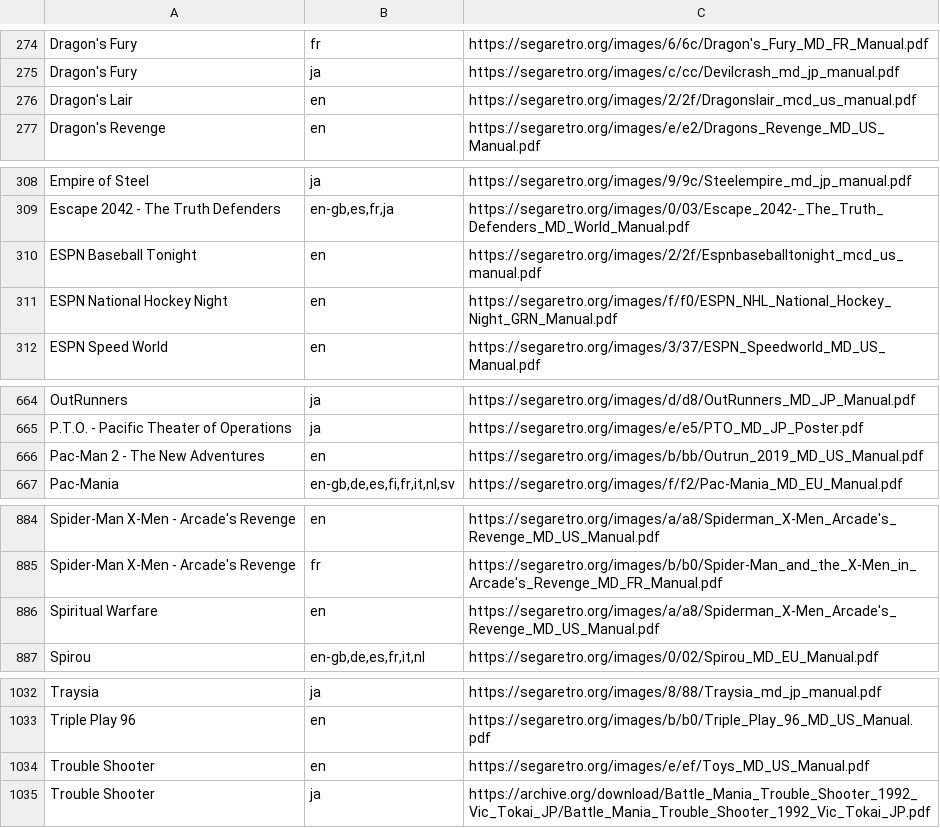
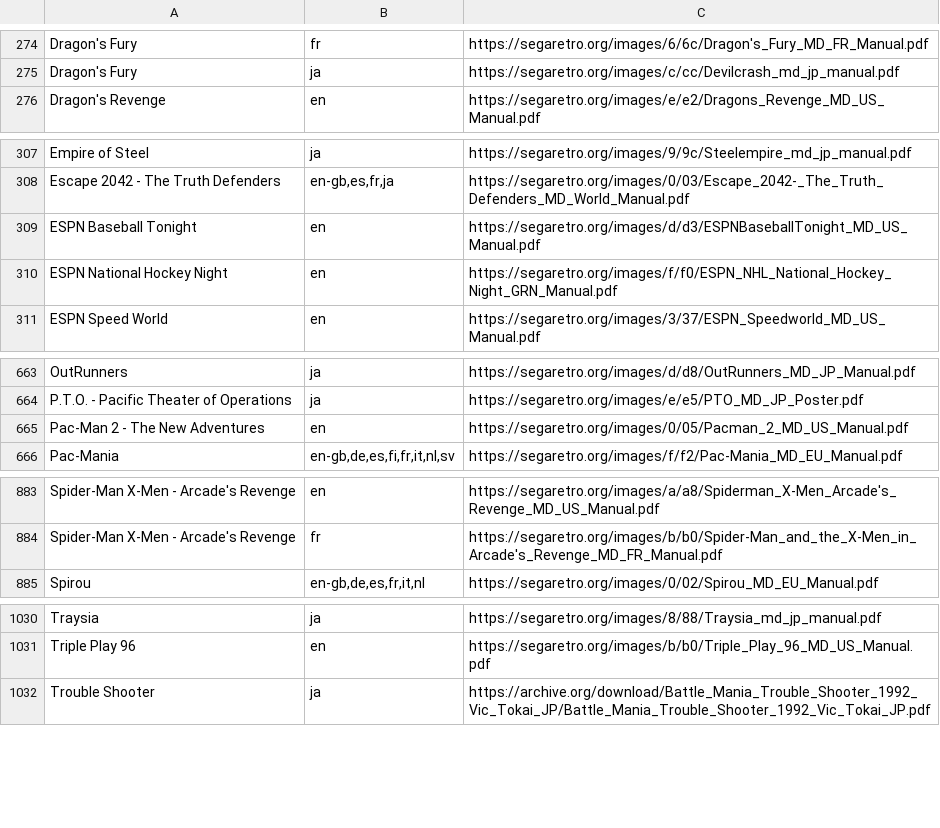
Before and after one commit to obrie/retrokit, a TSV file: config/systems/megadrive/manuals.tsv, drawn as a sheet; only a part is shown, gaps mark what is left out.

Commit message:
manuals: Fix various incorrect manual configurations across many of the systems

```diff
--- a/config/systems/megadrive/manuals.tsv
+++ b/config/systems/megadrive/manuals.tsv
@@ -275,3 +275,2 @@ Dragon's Fury	fr	https://segaretro.org/images/6/6c/Dragon's_Fury_MD_FR_Manual.pd
 Dragon's Fury	ja	https://segaretro.org/images/c/cc/Devilcrash_md_jp_manual.pdf
-Dragon's Lair	en	https://segaretro.org/images/2/2f/Dragonslair_mcd_us_manual.pdf
 Dragon's Revenge	en	https://segaretro.org/images/e/e2/Dragons_Revenge_MD_US_Manual.pdf
@@ -309,3 +308,3 @@ Empire of Steel	ja	https://segaretro.org/images/9/9c/Steelempire_md_jp_manual.pd
 Escape 2042 - The Truth Defenders	en-gb,es,fr,ja	https://segaretro.org/images/0/03/Escape_2042-_The_Truth_Defenders_MD_World_Manual.pdf
-ESPN Baseball Tonight	en	https://segaretro.org/images/2/2f/Espnbaseballtonight_mcd_us_manual.pdf
+ESPN Baseball Tonight	en	https://segaretro.org/images/d/d3/ESPNBaseballTonight_MD_US_Manual.pdf
 ESPN National Hockey Night	en	https://segaretro.org/images/f/f0/ESPN_NHL_National_Hockey_Night_GRN_Manual.pdf
@@ -665,3 +664,3 @@ OutRunners	ja	https://segaretro.org/images/d/d8/OutRunners_MD_JP_Manual.pdf
 P.T.O. - Pacific Theater of Operations	ja	https://segaretro.org/images/e/e5/PTO_MD_JP_Poster.pdf
-Pac-Man 2 - The New Adventures	en	https://segaretro.org/images/b/bb/Outrun_2019_MD_US_Manual.pdf
+Pac-Man 2 - The New Adventures	en	https://segaretro.org/images/0/05/Pacman_2_MD_US_Manual.pdf
 Pac-Mania	en-gb,de,es,fi,fr,it,nl,sv	https://segaretro.org/images/f/f2/Pac-Mania_MD_EU_Manual.pdf
@@ -885,3 +884,2 @@ Spider-Man X-Men - Arcade's Revenge	en	https://segaretro.org/images/a/a8/Spiderm
 Spider-Man X-Men - Arcade's Revenge	fr	https://segaretro.org/images/b/b0/Spider-Man_and_the_X-Men_in_Arcade's_Revenge_MD_FR_Manual.pdf
-Spiritual Warfare	en	https://segaretro.org/images/a/a8/Spiderman_X-Men_Arcade's_Revenge_MD_US_Manual.pdf
 Spirou	en-gb,de,es,fr,it,nl	https://segaretro.org/images/0/02/Spirou_MD_EU_Manual.pdf
@@ -1033,3 +1031,2 @@ Traysia	ja	https://segaretro.org/images/8/88/Traysia_md_jp_manual.pdf
 Triple Play 96	en	https://segaretro.org/images/b/b0/Triple_Play_96_MD_US_Manual.pdf
-Trouble Shooter	en	https://segaretro.org/images/e/ef/Toys_MD_US_Manual.pdf
 Trouble Shooter	ja	https://archive.org/download/Battle_Mania_Trouble_Shooter_1992_Vic_Tokai_JP/Battle_Mania_Trouble_Shooter_1992_Vic_Tokai_JP.pdf
```
Also changed, not shown: config/systems/dreamcast/manuals.tsv, config/systems/mastersystem/manuals.tsv, 7 other files.
